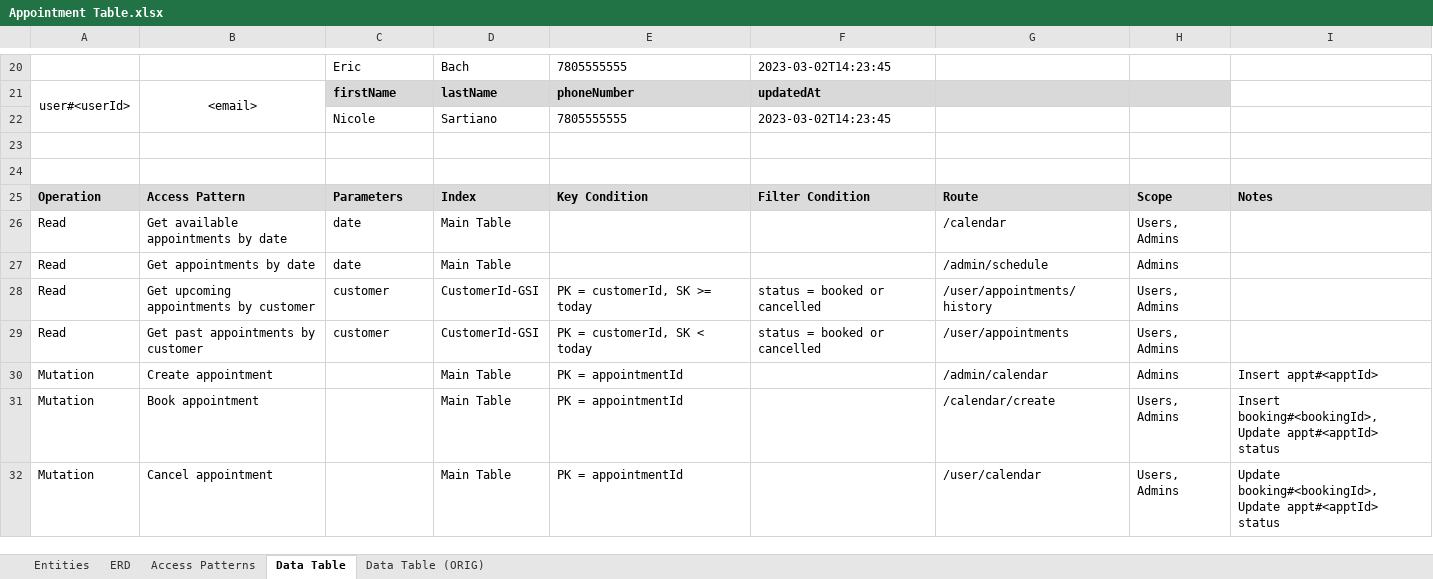
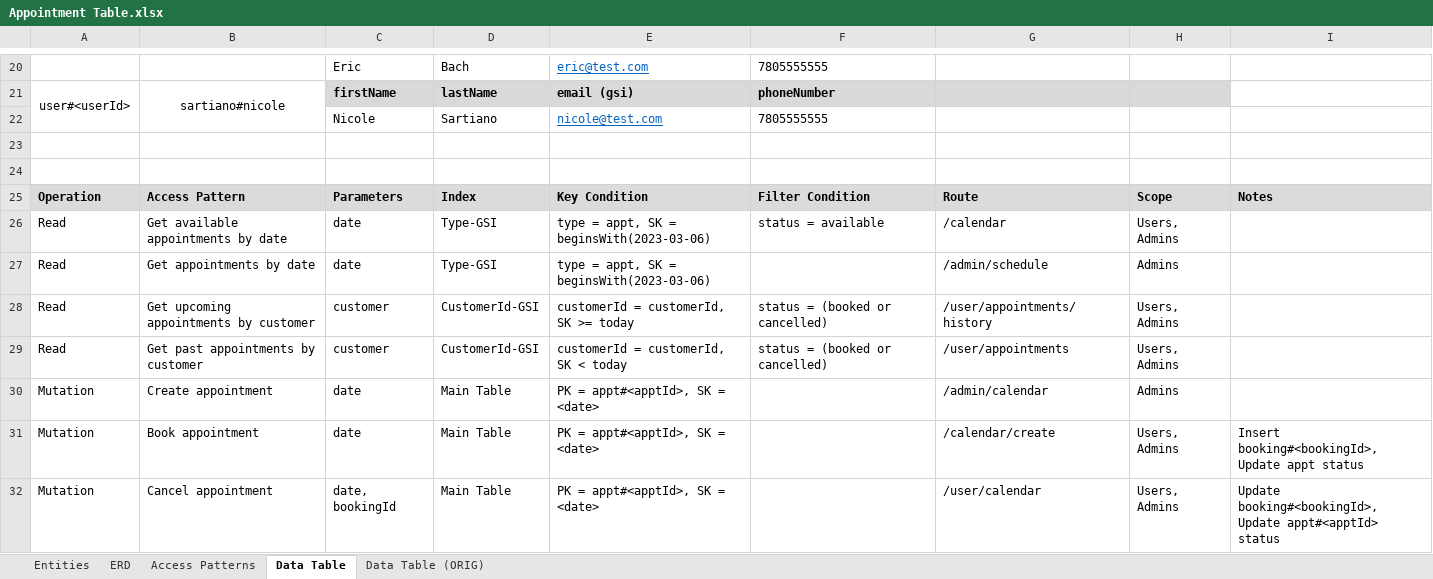
Before and after one commit to eric-bach/schedular, an Excel workbook: Appointment Table.xlsx, sheet Data Table, drawn as a sheet; only a part is shown, gaps mark what is left out; values as stored, in another font and other column widths than the file's, no borders; the diff covers the shown part only; the diff names each change by its address in the sheet, - before the commit and + after, or states it on an @@ line.

```diff
--- a/Appointment Table.xlsx (sheet Data Table)
+++ b/Appointment Table.xlsx (sheet Data Table)
-E20: 7805555555
+E20: eric@test.com
@@ E20 underline: off → on, text colour: black → #0563C1 @@
-F20: 2023-03-02T14:23:45
+F20: 7805555555
-B21: <email>
+B21: sartiano#nicole
-E21: phoneNumber
+E21: email (gsi)
-F21: updatedAt
+F21: phoneNumber
-E22: 7805555555
+E22: nicole@test.com
@@ E22 underline: off → on, text colour: black → #0563C1 @@
-F22: 2023-03-02T14:23:45
+F22: 7805555555
-D26:D27: Main Table
+D26:D27: Type-GSI
-E26:E27: (empty)
+E26:E27: type = appt, SK = beginsWith(2023-03-06)
-F26: (empty)
+F26: status = available
-E28: PK = customerId, SK >= today
+E28: customerId = customerId, SK >= today
-F28:F29: status = booked or cancelled
+F28:F29: status = (booked or cancelled)
-E29: PK = customerId, SK < today
+E29: customerId = customerId, SK < today
-C30:C31: (empty)
+C30:C31: date
-E30:E32: PK = appointmentId
+E30:E32: PK = appt#<apptId>, SK = <date>
-I30: Insert appt#<apptId>
+I30: (empty)
-I31: …booking#<bookingId>, Update appt#<apptId> status
+I31: …booking#<bookingId>, Update appt status
-C32: (empty)
+C32: date, bookingId
```
Also changed, not shown: 8 added rows, 8 removed rows and 44 edited cells elsewhere in this sheet, sheet Access Patterns, 5 other files.
